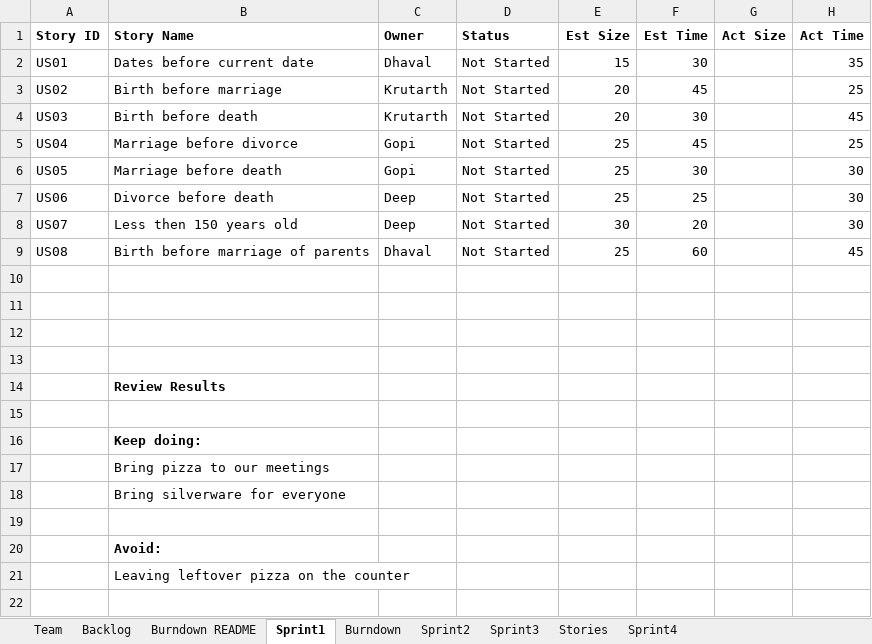
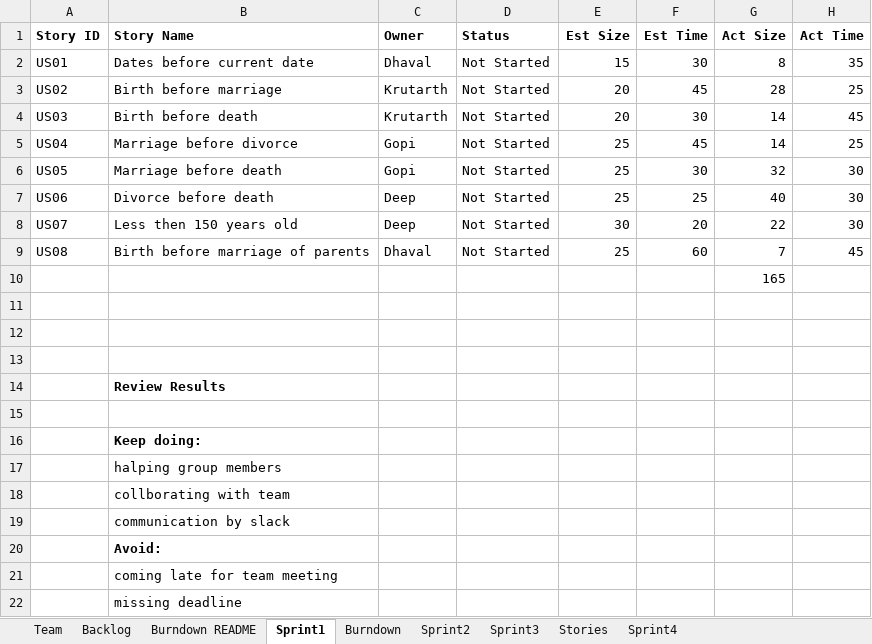
Before and after one commit to gopimiyani/SSW-555-Agile_Project, an Excel workbook: Team_DDGK_Report.xlsx, sheet Sprint1, drawn as a sheet; only a part is shown; values as stored, in another font and other column widths than the file's, no borders; rows hold the shown columns only; the diff names each change by its address in the sheet, - before the commit and + after, or states it on an @@ line.

```diff
--- a/Team_DDGK_Report.xlsx (sheet Sprint1)
+++ b/Team_DDGK_Report.xlsx (sheet Sprint1)
-G2 (Act Size): (empty)
+G2 (Act Size): 8
-G3 (Act Size): (empty)
+G3 (Act Size): 28
-G4:G5 (Act Size): (empty)
+G4:G5 (Act Size): 14
-G6 (Act Size): (empty)
+G6 (Act Size): 32
-G7 (Act Size): (empty)
+G7 (Act Size): 40
-G8 (Act Size): (empty)
+G8 (Act Size): 22
-G9 (Act Size): (empty)
+G9 (Act Size): 7
-G10 (Act Size): (empty)
+G10 (Act Size): 165
-B17 (Story Name): Bring pizza to our meetings
+B17 (Story Name): halping group members
-B18 (Story Name): Bring silverware for everyone
+B18 (Story Name): collborating with team
-B19 (Story Name): (empty)
+B19 (Story Name): communication by slack
-B21 (Story Name): Leaving leftover pizza on the counter
+B21 (Story Name): coming late for team meeting
+row 22:  | missing deadline
```
Also changed, not shown: sheet Sprint2, sheet Backlog, sheet Burndown, sheet Stories, charts or pictures, 1 other file.
